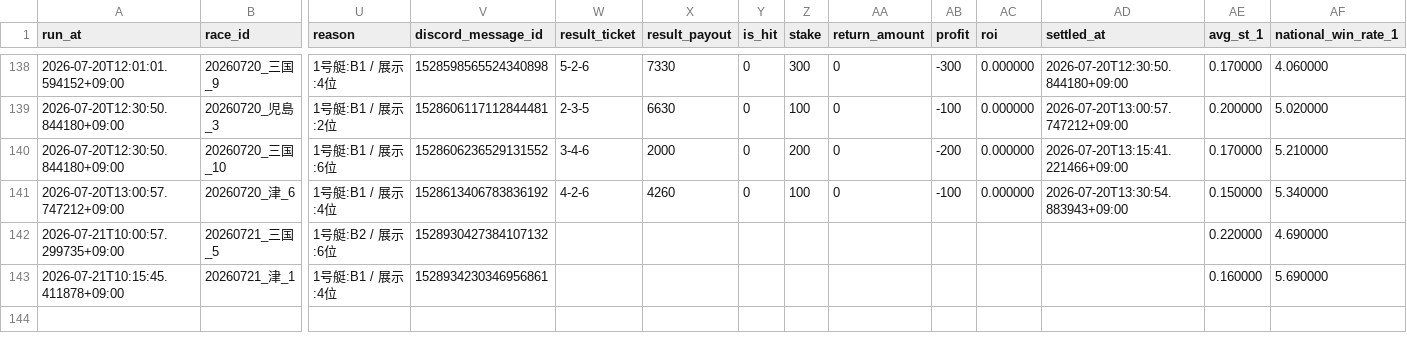
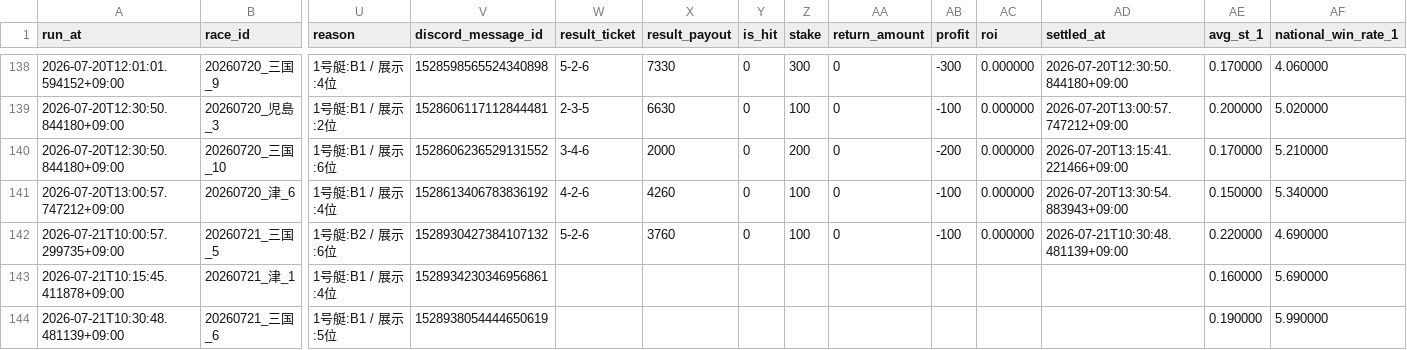
Before and after one commit to kibidanngo3/boatrace_bot, a CSV file: predictions.csv, drawn as a sheet; only a part is shown, gaps mark what is left out; rows hold the shown columns only; the diff names each change by its address in the sheet, - before the commit and + after, or states it on an @@ line.

```diff
--- a/predictions.csv
+++ b/predictions.csv
-W142 (result_ticket): (empty)
+W142 (result_ticket): 5-2-6
-X142 (result_payout): (empty)
+X142 (result_payout): 3760
-Y142 (is_hit): (empty)
+Y142 (is_hit): 0
-Z142 (stake): (empty)
+Z142 (stake): 100
-AA142 (return_amount): (empty)
+AA142 (return_amount): 0
-AB142 (profit): (empty)
+AB142 (profit): -100
-AC142 (roi): (empty)
+AC142 (roi): 0.000000
-AD142 (settled_at): (empty)
+AD142 (settled_at): 2026-07-21T10:30:48.481139+09:00
+row 144: 2026-07-21T10:30:48.481139+09:00 | 20260721_三国_6 | 1号艇:B1 / 展示:5位 | 1528938054444650619 |  |  |  |  |  |  |  |  | 0.190000 | 5.990000
```
Also changed, not shown: 2 other files.
